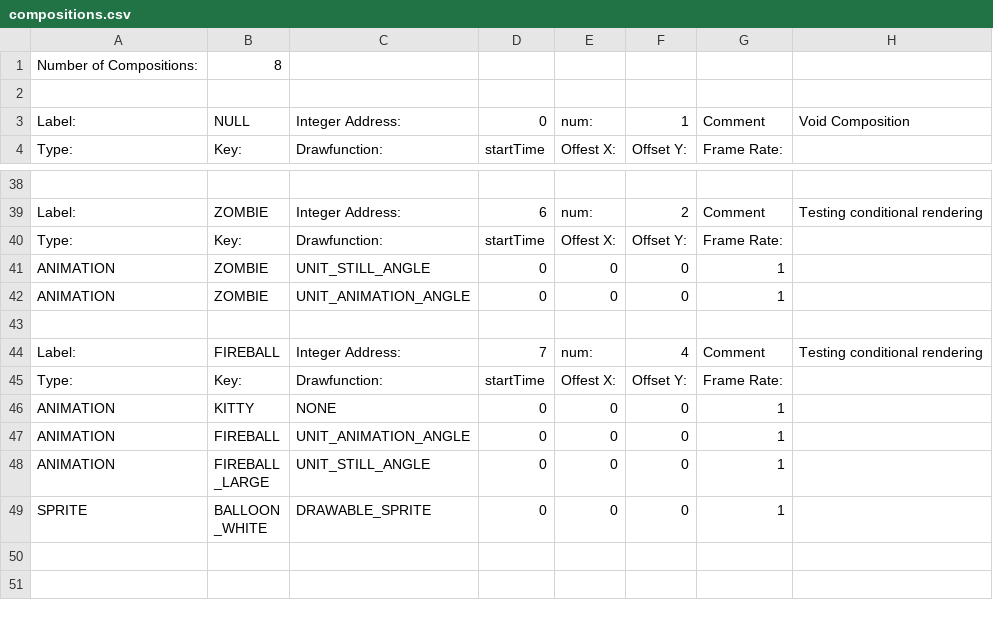
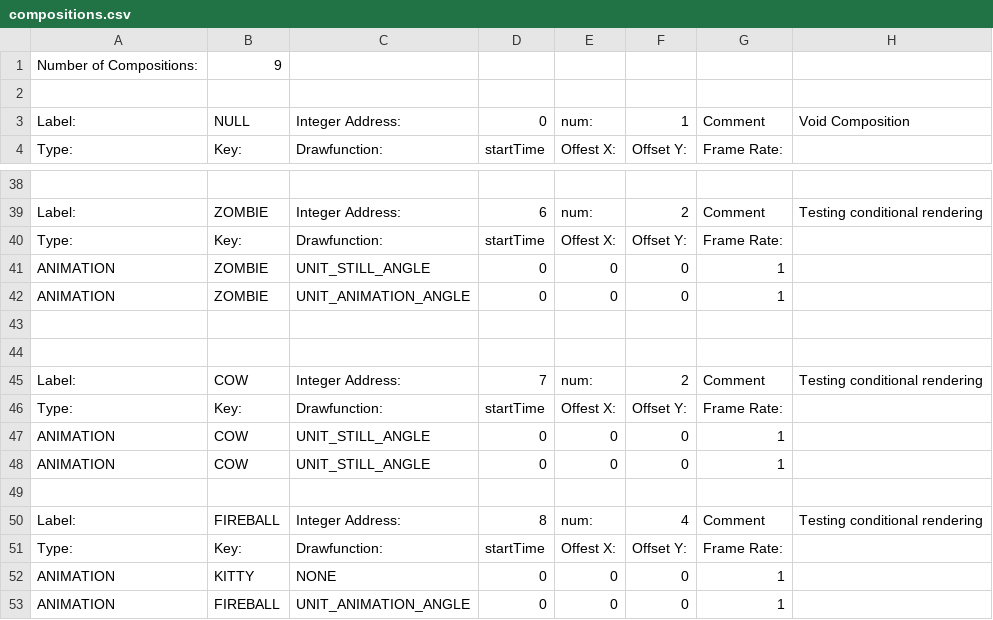
Before and after one commit to BostonBrooks/Spaghetti_Graveyard_Zero_2026, a CSV file: games/game0/maps/systems_test/graphics/compositions.csv, drawn as a sheet; only a part is shown, gaps mark what is left out; the shorter side is filled out with more unchanged rows.

Commit message:
spawner COW_GRAPHICS

```diff
--- a/games/game0/maps/systems_test/graphics/compositions.csv
+++ b/games/game0/maps/systems_test/graphics/compositions.csv
@@ -1,2 +1,2 @@
-Number of Compositions:,8,,,,,,
+Number of Compositions:,9,,,,,,
 ,,,,,,,
@@ -43,3 +43,9 @@ ANIMATION,ZOMBIE,UNIT_ANIMATION_ANGLE,0,0,0,1,
 ,,,,,,,
-Label:,FIREBALL,Integer Address:,7,num:,4,Comment,Testing conditional rendering
+
+Label:,COW,Integer Address:,7,num:,2,Comment,Testing conditional rendering
+Type:,Key:,Drawfunction:,startTime,Offest X:,Offset Y:,Frame Rate:,
+ANIMATION,COW,UNIT_STILL_ANGLE,0,0,0,1,
+ANIMATION,COW,UNIT_STILL_ANGLE,0,0,0,1,
+,,,,,,,
+Label:,FIREBALL,Integer Address:,8,num:,4,Comment,Testing conditional rendering
 Type:,Key:,Drawfunction:,startTime,Offest X:,Offset Y:,Frame Rate:,
```
Also changed, not shown: games/game0/maps/systems_test/entity_spawner/spawner.csv, games/game0/maps/systems_test/graphics/animations.csv, 6 other files.
